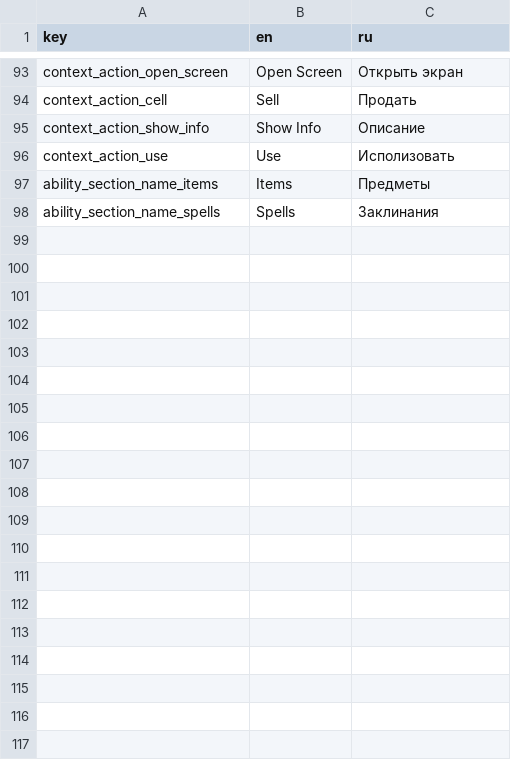
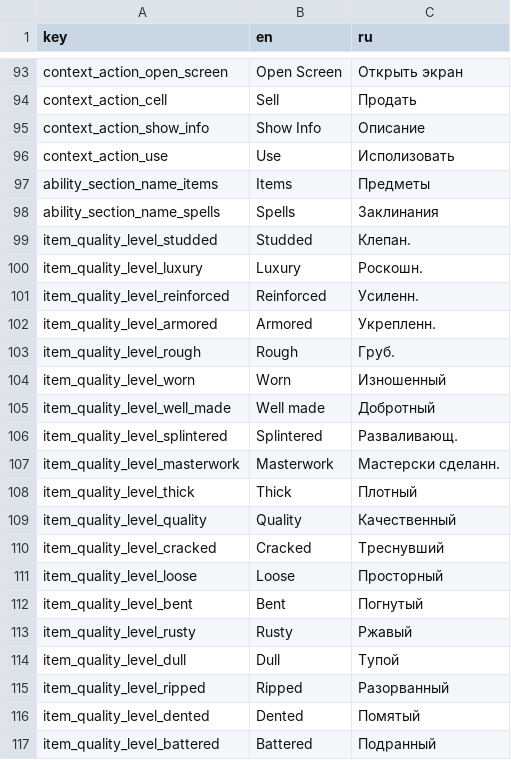
Before and after one commit to TWilliamHawke/RougeLike-Prototype, a TSV file: Assets/Resources/localisation.tsv, drawn as a sheet; only a part is shown, gaps mark what is left out; the diff covers the shown part only.

Commit message:
aded equipment quality classes

```diff
--- a/Assets/Resources/localisation.tsv
+++ b/Assets/Resources/localisation.tsv
@@ -98 +98,20 @@ ability_section_name_items	Items	Предметы
 ability_section_name_spells	Spells	Заклинания
+item_quality_level_studded	Studded	Клепан.
+item_quality_level_luxury	Luxury	Роскошн.
+item_quality_level_reinforced	Reinforced	Усиленн.
+item_quality_level_armored	Armored	Укрепленн.
+item_quality_level_rough	Rough	Груб.
+item_quality_level_worn	Worn	Изношенный
+item_quality_level_well_made	Well made	Добротный
+item_quality_level_splintered	Splintered	Разваливающ.
+item_quality_level_masterwork	Masterwork	Мастерски сделанн.
+item_quality_level_thick	Thick	Плотный
+item_quality_level_quality	Quality	Качественный
+item_quality_level_cracked	Cracked	Треснувший
+item_quality_level_loose	Loose	Просторный
+item_quality_level_bent	Bent	Погнутый
+item_quality_level_rusty	Rusty	Ржавый
+item_quality_level_dull	Dull	Тупой
+item_quality_level_ripped	Ripped	Разорванный
+item_quality_level_dented	Dented	Помятый
+item_quality_level_battered	Battered	Подранный
```
Also changed, not shown: 9 added rows elsewhere in this file, 12 other files.
